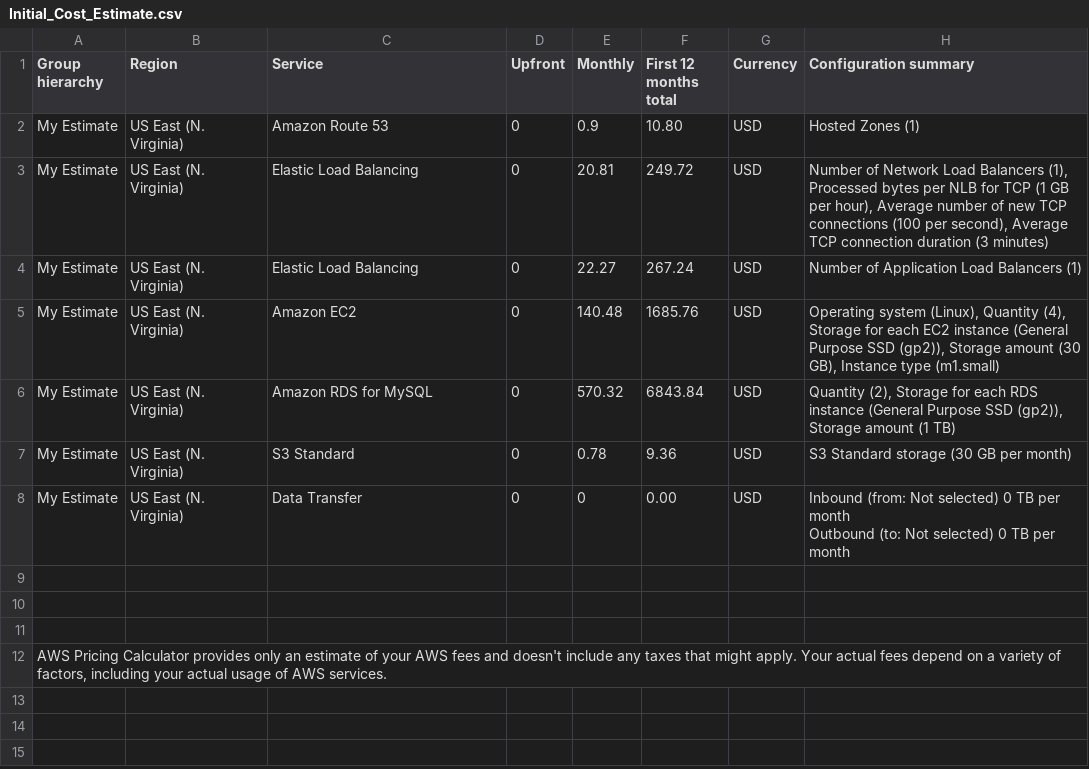
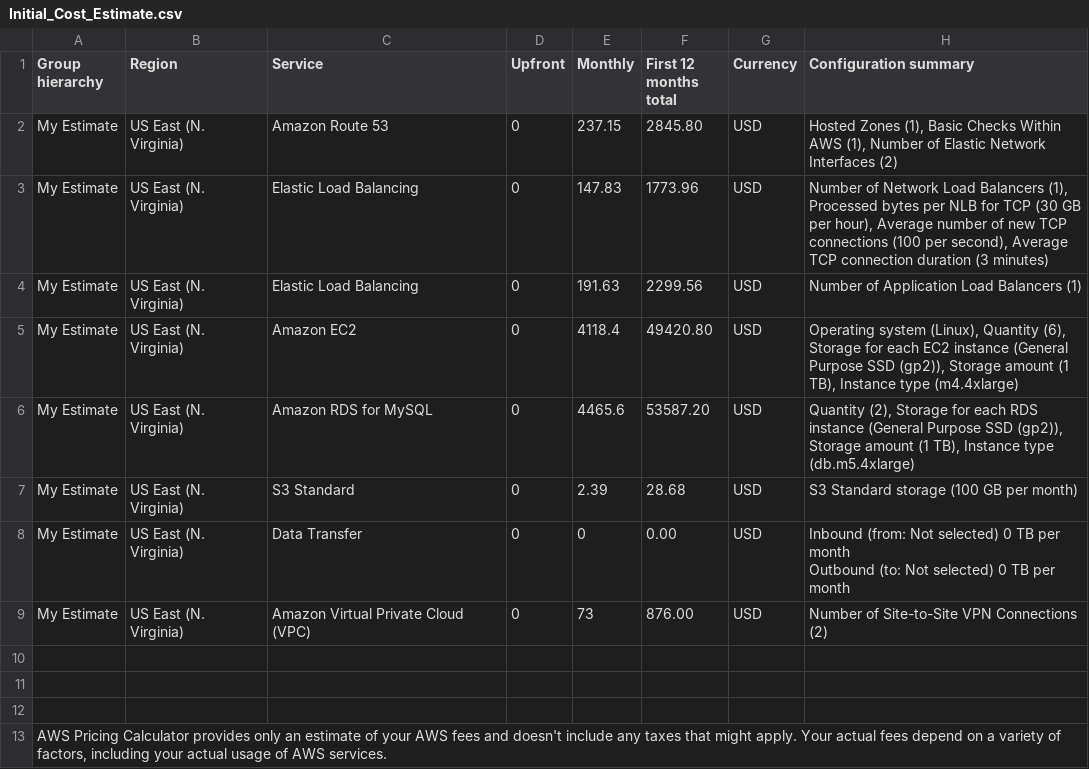
Before and after one commit to hmisonne/AWS_Performance_Scalability, a CSV file: Task2/Initial_Cost_Estimate.csv, drawn as a sheet.

```diff
--- a/Task2/Initial_Cost_Estimate.csv
+++ b/Task2/Initial_Cost_Estimate.csv
@@ -1,8 +1,8 @@
 Group hierarchy,Region,Service,Upfront,Monthly,First 12 months total,Currency,Configuration summary
-My Estimate,US East (N. Virginia),Amazon Route 53,0,0.9,10.80,USD,Hosted Zones (1)
-My Estimate,US East (N. Virginia),Elastic Load Balancing,0,20.81,249.72,USD,"Number of Network Load Balancers (1), Processed bytes per NLB for TCP (1 GB per hour), Average number of new TCP connections (100 per second), Average TCP connection duration (3 minutes)"
-My Estimate,US East (N. Virginia),Elastic Load Balancing,0,22.27,267.24,USD,Number of Application Load Balancers (1)
-My Estimate,US East (N. Virginia),Amazon EC2,0,140.48,1685.76,USD,"Operating system (Linux), Quantity (4), Storage for each EC2 instance (General Purpose SSD (gp2)), Storage amount (30 GB), Instance type (m1.small)"
-My Estimate,US East (N. Virginia),Amazon RDS for MySQL,0,570.32,6843.84,USD,"Quantity (2), Storage for each RDS instance (General Purpose SSD (gp2)), Storage amount (1 TB)"
-My Estimate,US East (N. Virginia),S3 Standard,0,0.78,9.36,USD,S3 Standard storage (30 GB per month)
+My Estimate,US East (N. Virginia),Amazon Route 53,0,237.15,2845.80,USD,"Hosted Zones (1), Basic Checks Within AWS (1), Number of Elastic Network Interfaces (2)"
+My Estimate,US East (N. Virginia),Elastic Load Balancing,0,147.83,1773.96,USD,"Number of Network Load Balancers (1), Processed bytes per NLB for TCP (30 GB per hour), Average number of new TCP connections (100 per second), Average TCP connection duration (3 minutes)"
+My Estimate,US East (N. Virginia),Elastic Load Balancing,0,191.63,2299.56,USD,Number of Application Load Balancers (1)
+My Estimate,US East (N. Virginia),Amazon EC2,0,4118.4,49420.80,USD,"Operating system (Linux), Quantity (6), Storage for each EC2 instance (General Purpose SSD (gp2)), Storage amount (1 TB), Instance type (m4.4xlarge)"
+My Estimate,US East (N. Virginia),Amazon RDS for MySQL,0,4465.6,53587.20,USD,"Quantity (2), Storage for each RDS instance (General Purpose SSD (gp2)), Storage amount (1 TB), Instance type (db.m5.4xlarge)"
+My Estimate,US East (N. Virginia),S3 Standard,0,2.39,28.68,USD,S3 Standard storage (100 GB per month)
 My Estimate,US East (N. Virginia),Data Transfer,0,0,0.00,USD," Inbound (from: Not selected) 0 TB per month
@@ -10,2 +10,3 @@ My Estimate,US East (N. Virginia),Data Transfer,0,0,0.00,USD," Inbound (from: No
 "
+My Estimate,US East (N. Virginia),Amazon Virtual Private Cloud (VPC),0,73,876.00,USD,Number of Site-to-Site VPN Connections (2)
 
```
Also changed, not shown: 7 other files.
